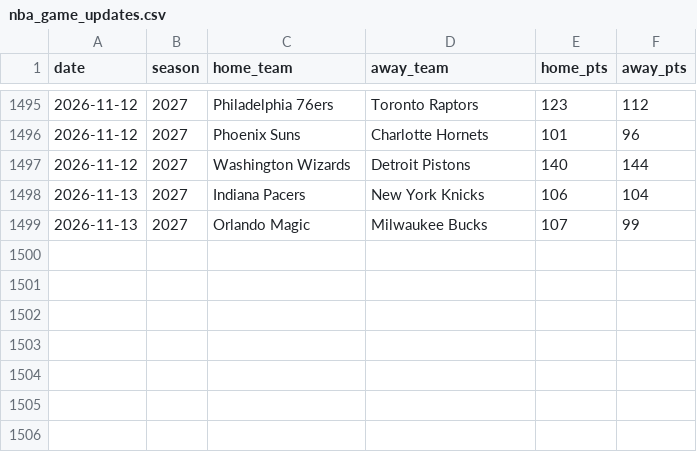
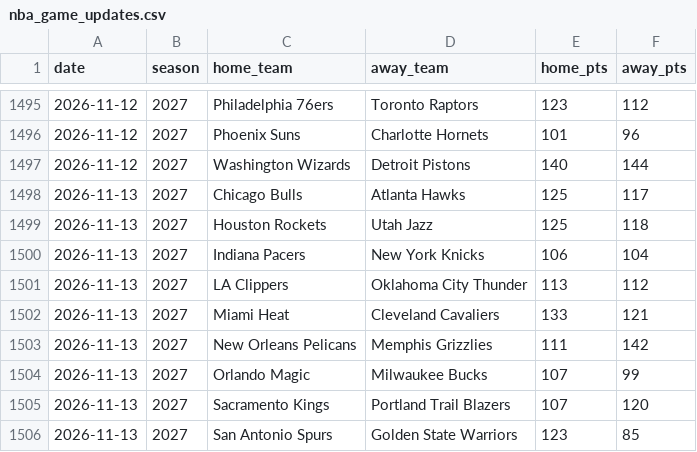
Before and after one commit to brianbzeng/nbamodel, a CSV file: data/raw/nba_game_updates.csv, drawn as a sheet; only a part is shown, gaps mark what is left out; the diff names each change by its address in the sheet, - before the commit and + after, or states it on an @@ line.

```diff
--- a/data/raw/nba_game_updates.csv
+++ b/data/raw/nba_game_updates.csv
+row 1498: 2026-11-13 | 2027 | Chicago Bulls | Atlanta Hawks | 125 | 117
+row 1499: 2026-11-13 | 2027 | Houston Rockets | Utah Jazz | 125 | 118
+row 1501: 2026-11-13 | 2027 | LA Clippers | Oklahoma City Thunder | 113 | 112
+row 1502: 2026-11-13 | 2027 | Miami Heat | Cleveland Cavaliers | 133 | 121
+row 1503: 2026-11-13 | 2027 | New Orleans Pelicans | Memphis Grizzlies | 111 | 142
+row 1505: 2026-11-13 | 2027 | Sacramento Kings | Portland Trail Blazers | 107 | 120
+row 1506: 2026-11-13 | 2027 | San Antonio Spurs | Golden State Warriors | 123 | 85
```
Also changed, not shown: data/raw/nba_daily_predictions.csv, 1 other file.
